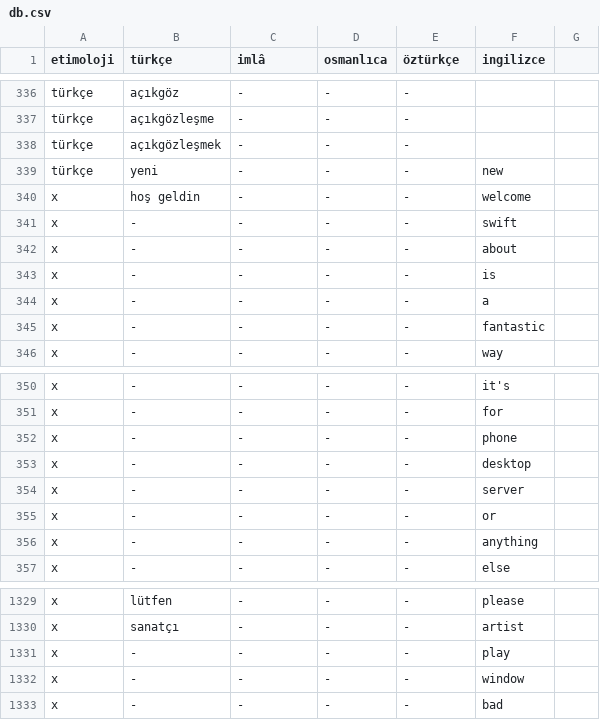
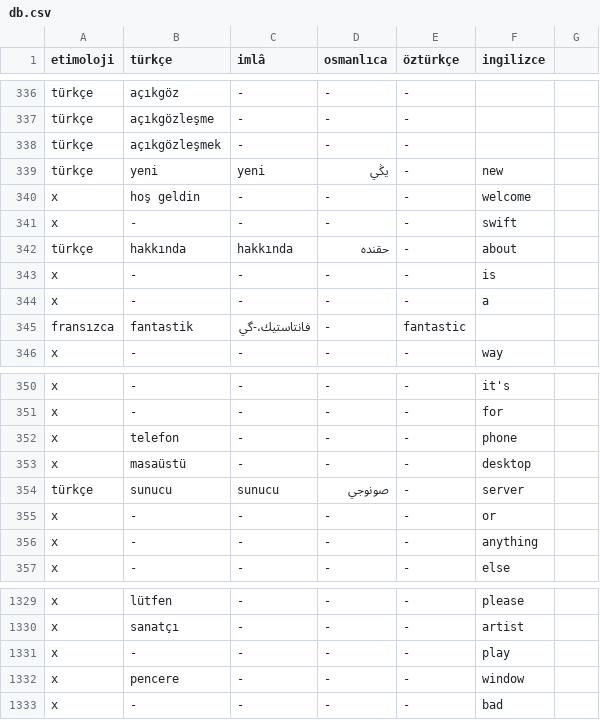
Before and after one commit to eneskalaycidev/turkceimla-db, a CSV file: db.csv, drawn as a sheet; only a part is shown, gaps mark what is left out; removed rows and columns are numbered as before the commit, all else as after; the diff names each change by its address in the sheet, - before the commit and + after, or states it on an @@ line.

```diff
--- a/db.csv
+++ b/db.csv
-C339 (imlâ): -
+C339 (imlâ): yeni
-D339 (osmanlıca): -
+D339 (osmanlıca): يڭي
-row 342: x | - | - | - | - | about
+row 342: türkçe | hakkında | hakkında | حقنده | - | about
-row 345: x | - | - | - | - | fantastic
+row 345: fransızca | fantastik | فانتاستيك،-گي | - | fantastic
-B352 (türkçe): -
+B352 (türkçe): telefon
-B353 (türkçe): -
+B353 (türkçe): masaüstü
-row 354: x | - | - | - | - | server
+row 354: türkçe | sunucu | sunucu | صونوجي | - | server
-B1332 (türkçe): -
+B1332 (türkçe): pencere
```
